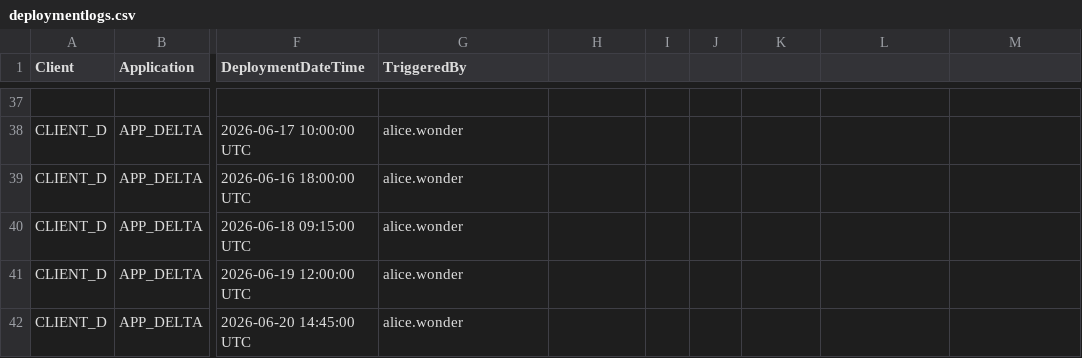
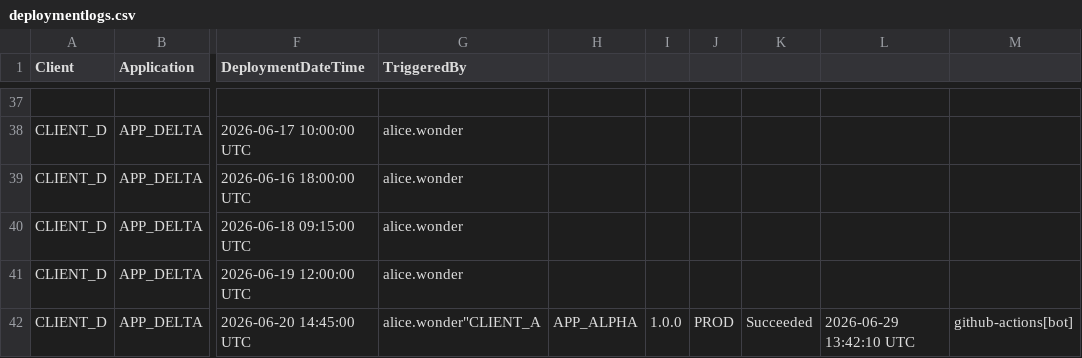
Before and after one commit to sugaredcookie/deployement_ui, a CSV file: applications/deploymentlogs.csv, drawn as a sheet; only a part is shown, gaps mark what is left out; the diff names each change by its address in the sheet, - before the commit and + after, or states it on an @@ line.

```diff
--- a/applications/deploymentlogs.csv
+++ b/applications/deploymentlogs.csv
-G42 (TriggeredBy): alice.wonder
+G42 (TriggeredBy): alice.wonder"CLIENT_A
-H42: (empty)
+H42: APP_ALPHA
-I42: (empty)
+I42: 1.0.0
-J42: (empty)
+J42: PROD
-K42: (empty)
+K42: Succeeded
-L42: (empty)
+L42: 2026-06-29 13:42:10 UTC
-M42: (empty)
+M42: github-actions[bot]
```
